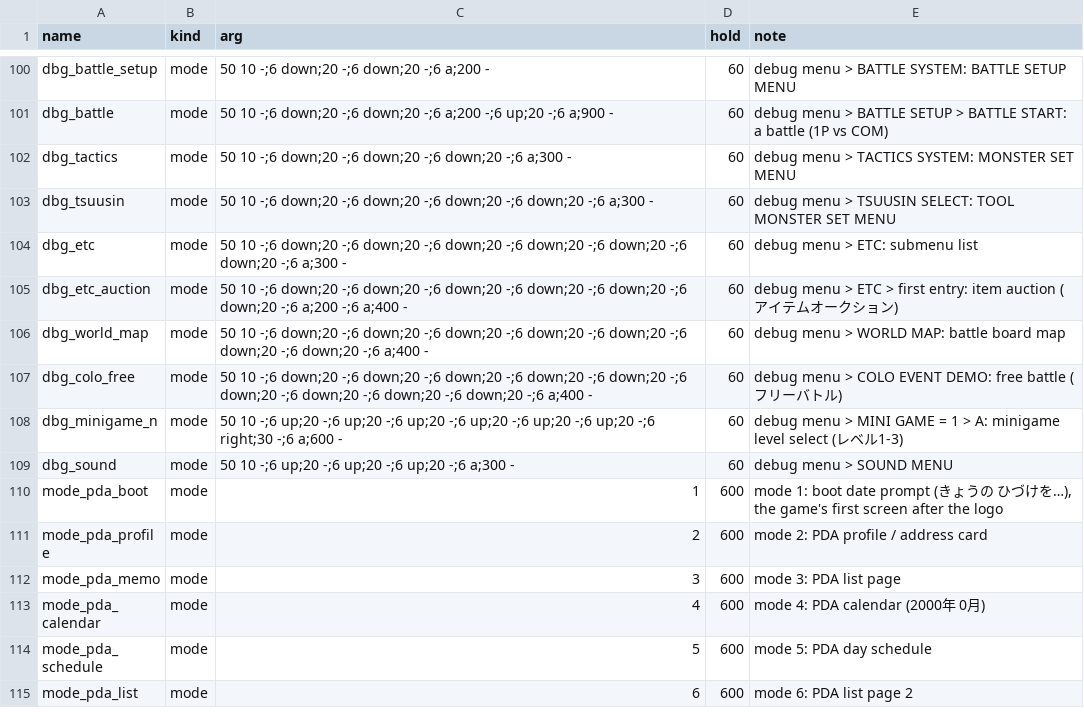
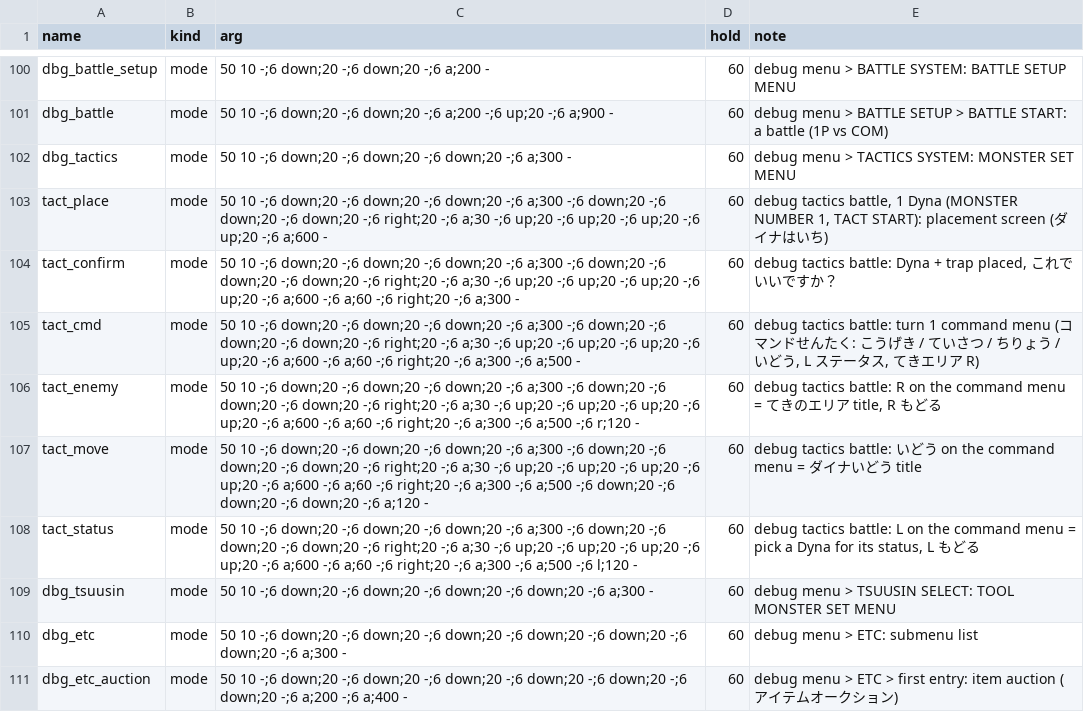
Before and after one commit to minhnhattonthat/gachasute-dyna-device-blue-en, a TSV file: tools/debug/scenes.tsv, drawn as a sheet; only a part is shown, gaps mark what is left out; the shorter side is filled out with more unchanged rows.

```diff
--- a/tools/debug/scenes.tsv
+++ b/tools/debug/scenes.tsv
@@ -102,2 +102,8 @@ dbg_battle	mode	50 10 -;6 down;20 -;6 down;20 -;6 a;200 -;6 up;20 -;6 a;900 -	60
 dbg_tactics	mode	50 10 -;6 down;20 -;6 down;20 -;6 down;20 -;6 a;300 -	60	debug menu > TACTICS SYSTEM: MONSTER SET MENU
+tact_place	mode	50 10 -;6 down;20 -;6 down;20 -;6 down;20 -;6 a;300 -;6 down;20 -;6 down;20 -;6 down;20 -;6 right;20 -;6 a;30 -;6 up;20 -;6 up;20 -;6 up;20 -;6 up;20 -;6 a;600 -	60	debug tactics battle, 1 Dyna (MONSTER NUMBER 1, TACT START): placement screen (ダイナはいち)
+tact_confirm	mode	50 10 -;6 down;20 -;6 down;20 -;6 down;20 -;6 a;300 -;6 down;20 -;6 down;20 -;6 down;20 -;6 right;20 -;6 a;30 -;6 up;20 -;6 up;20 -;6 up;20 -;6 up;20 -;6 a;600 -;6 a;60 -;6 right;20 -;6 a;300 -	60	debug tactics battle: Dyna + trap placed, これで いいですか？
+tact_cmd	mode	50 10 -;6 down;20 -;6 down;20 -;6 down;20 -;6 a;300 -;6 down;20 -;6 down;20 -;6 down;20 -;6 right;20 -;6 a;30 -;6 up;20 -;6 up;20 -;6 up;20 -;6 up;20 -;6 a;600 -;6 a;60 -;6 right;20 -;6 a;300 -;6 a;500 -	60	debug tactics battle: turn 1 command menu (コマンドせんたく: こうげき / ていさつ / ちりょう / いどう, L ステータス, てきエリア R)
+tact_enemy	mode	50 10 -;6 down;20 -;6 down;20 -;6 down;20 -;6 a;300 -;6 down;20 -;6 down;20 -;6 down;20 -;6 right;20 -;6 a;30 -;6 up;20 -;6 up;20 -;6 up;20 -;6 up;20 -;6 a;600 -;6 a;60 -;6 right;20 -;6 a;300 -;6 a;500 -;6 r;120 -	60	debug tactics battle: R on the command menu = てきのエリア title, R もどる
+tact_move	mode	50 10 -;6 down;20 -;6 down;20 -;6 down;20 -;6 a;300 -;6 down;20 -;6 down;20 -;6 down;20 -;6 right;20 -;6 a;30 -;6 up;20 -;6 up;20 -;6 up;20 -;6 up;20 -;6 a;600 -;6 a;60 -;6 right;20 -;6 a;300 -;6 a;500 -;6 down;20 -;6 down;20 -;6 down;20 -;6 a;120 -	60	debug tactics battle: いどう on the command menu = ダイナいどう title
+tact_status	mode	50 10 -;6 down;20 -;6 down;20 -;6 down;20 -;6 a;300 -;6 down;20 -;6 down;20 -;6 down;20 -;6 right;20 -;6 a;30 -;6 up;20 -;6 up;20 -;6 up;20 -;6 up;20 -;6 a;600 -;6 a;60 -;6 right;20 -;6 a;300 -;6 a;500 -;6 l;120 -	60	debug tactics battle: L on the command menu = pick a Dyna for its status, L もどる
 dbg_tsuusin	mode	50 10 -;6 down;20 -;6 down;20 -;6 down;20 -;6 down;20 -;6 a;300 -	60	debug menu > TSUUSIN SELECT: TOOL MONSTER SET MENU
```
Also changed, not shown: 11 other files.
